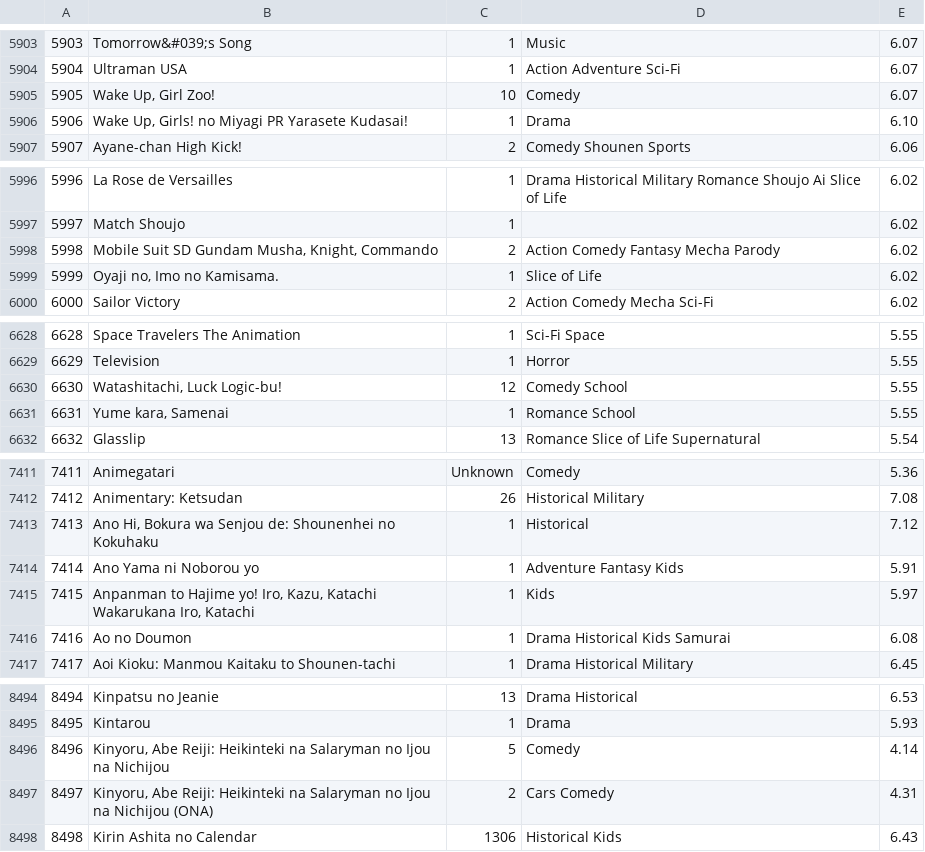
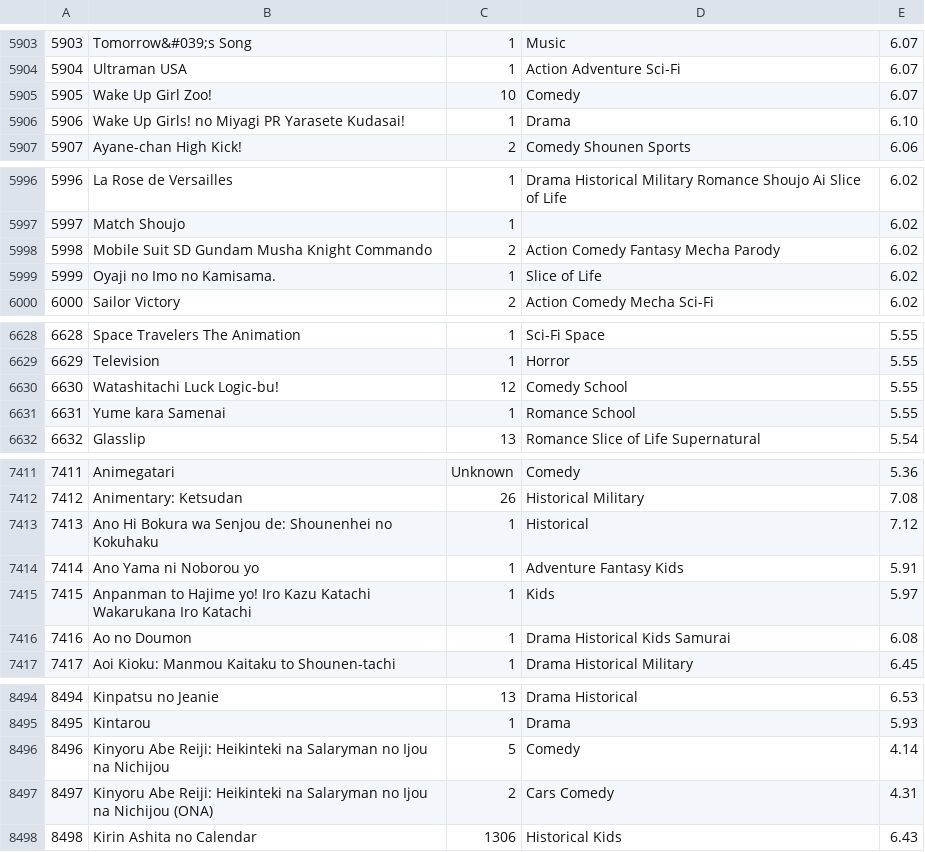
Before and after one commit to quocodile/cs257, a CSV file: webapp/animeList.csv, drawn as a sheet; only a part is shown, gaps mark what is left out; the diff covers the shown part only.

Commit message:
removed commas within strings

```diff
--- a/webapp/animeList.csv
+++ b/webapp/animeList.csv
@@ -5904,4 +5904,4 @@
 5904,Ultraman USA,1,Action Adventure Sci-Fi,6.07
-5905,"Wake Up, Girl Zoo!",10,Comedy,6.07
-5906,"Wake Up, Girls! no Miyagi PR Yarasete Kudasai!",1,Drama,6.10
+5905,Wake Up Girl Zoo!,10,Comedy,6.07
+5906,Wake Up Girls! no Miyagi PR Yarasete Kudasai!,1,Drama,6.10
 5907,Ayane-chan High Kick!,2,Comedy Shounen Sports,6.06
@@ -5997,4 +5997,4 @@
 5997,Match Shoujo,1,,6.02
-5998,"Mobile Suit SD Gundam Musha, Knight, Commando",2,Action Comedy Fantasy Mecha Parody,6.02
-5999,"Oyaji no, Imo no Kamisama.",1,Slice of Life,6.02
+5998,Mobile Suit SD Gundam Musha Knight Commando,2,Action Comedy Fantasy Mecha Parody,6.02
+5999,Oyaji no Imo no Kamisama.,1,Slice of Life,6.02
 6000,Sailor Victory,2,Action Comedy Mecha Sci-Fi,6.02
@@ -6629,4 +6629,4 @@
 6629,Television,1,Horror,5.55
-6630,"Watashitachi, Luck Logic-bu!",12,Comedy School,5.55
-6631,"Yume kara, Samenai",1,Romance School,5.55
+6630,Watashitachi Luck Logic-bu!,12,Comedy School,5.55
+6631,Yume kara Samenai,1,Romance School,5.55
 6632,Glasslip,13,Romance Slice of Life Supernatural,5.54
@@ -7412,5 +7412,5 @@
 7412,Animentary: Ketsudan,26,Historical Military,7.08
-7413,"Ano Hi, Bokura wa Senjou de: Shounenhei no Kokuhaku",1,Historical,7.12
+7413,Ano Hi Bokura wa Senjou de: Shounenhei no Kokuhaku,1,Historical,7.12
 7414,Ano Yama ni Noborou yo,1,Adventure Fantasy Kids,5.91
-7415,"Anpanman to Hajime yo! Iro, Kazu, Katachi Wakarukana Iro, Katachi",1,Kids,5.97
+7415,Anpanman to Hajime yo! Iro Kazu Katachi Wakarukana Iro Katachi,1,Kids,5.97
 7416,Ao no Doumon,1,Drama Historical Kids Samurai,6.08
@@ -8495,4 +8495,4 @@
 8495,Kintarou,1,Drama,5.93
-8496,"Kinyoru, Abe Reiji: Heikinteki na Salaryman no Ijou na Nichijou",5,Comedy,4.14
-8497,"Kinyoru, Abe Reiji: Heikinteki na Salaryman no Ijou na Nichijou (ONA)",2,Cars Comedy,4.31
+8496,Kinyoru Abe Reiji: Heikinteki na Salaryman no Ijou na Nichijou,5,Comedy,4.14
+8497,Kinyoru Abe Reiji: Heikinteki na Salaryman no Ijou na Nichijou (ONA),2,Cars Comedy,4.31
 8498,Kirin Ashita no Calendar,1306,Historical Kids,6.43
```
Also changed, not shown: 134 edited cells elsewhere in this file, 1 other file.
